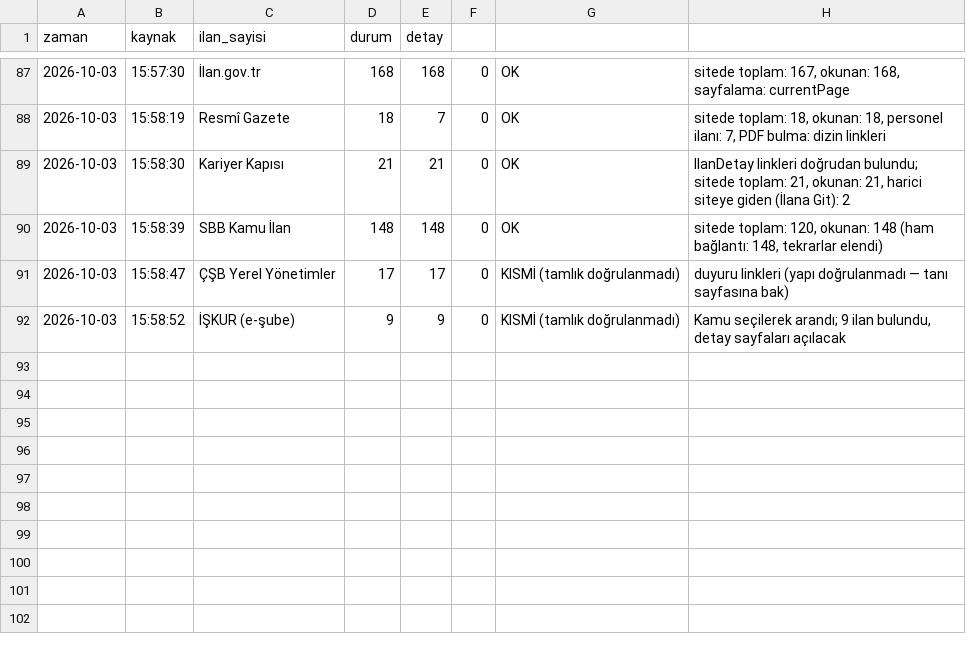
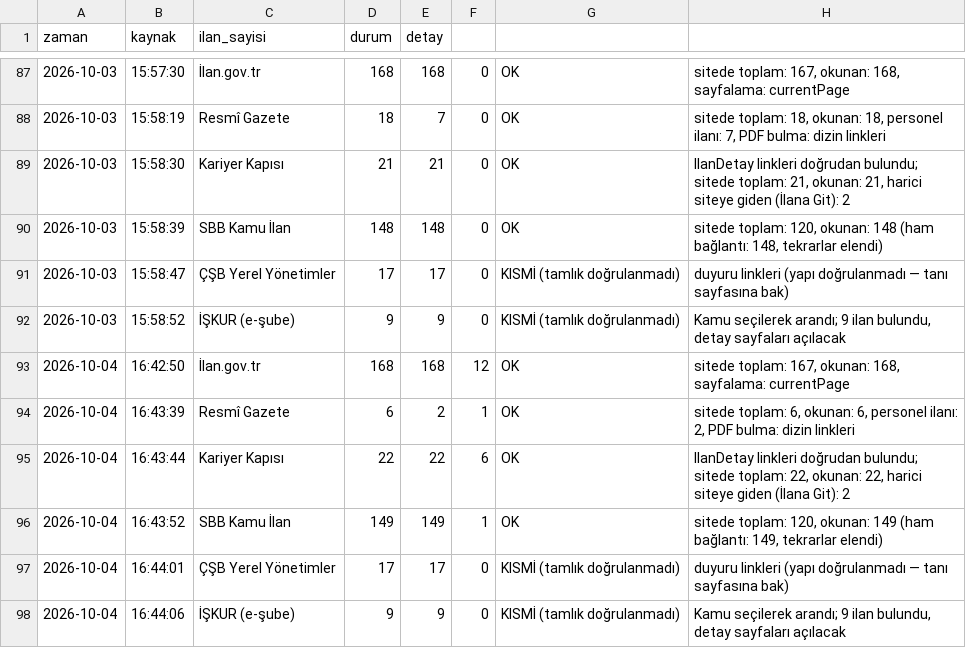
Before and after one commit to veyselbalck/kamu-takip, a CSV file: logs/log.csv, drawn as a sheet; only a part is shown, gaps mark what is left out; the diff names each change by its address in the sheet, - before the commit and + after, or states it on an @@ line.

Commit message:
Günlük ilan raporu güncellendi

```diff
--- a/logs/log.csv
+++ b/logs/log.csv
+row 93: 2026-10-04 | 16:42:50 | İlan.gov.tr | 168 | 168 | 12 | OK | sitede toplam: 167, okunan: 168, sayfalama: currentPage
+row 94: 2026-10-04 | 16:43:39 | Resmî Gazete | 6 | 2 | 1 | OK | sitede toplam: 6, okunan: 6, personel ilanı: 2, PDF bulma: dizin linkleri
+row 95: 2026-10-04 | 16:43:44 | Kariyer Kapısı | 22 | 22 | 6 | OK | IlanDetay linkleri doğrudan bulundu; sitede toplam: 22, okunan: 22, harici siteye giden (İlana Git): 2
+row 96: 2026-10-04 | 16:43:52 | SBB Kamu İlan | 149 | 149 | 1 | OK | sitede toplam: 120, okunan: 149 (ham bağlantı: 149, tekrarlar elendi)
+row 97: 2026-10-04 | 16:44:01 | ÇŞB Yerel Yönetimler | 17 | 17 | 0 | KISMİ (tamlık doğrulanmadı) | duyuru linkleri (yapı doğrulanmadı — tanı sayfasına bak)
+row 98: 2026-10-04 | 16:44:06 | İŞKUR (e-şube) | 9 | 9 | 0 | KISMİ (tamlık doğrulanmadı) | Kamu seçilerek arandı; 9 ilan bulundu, detay sayfaları açılacak
```
Also changed, not shown: 6 other files.
